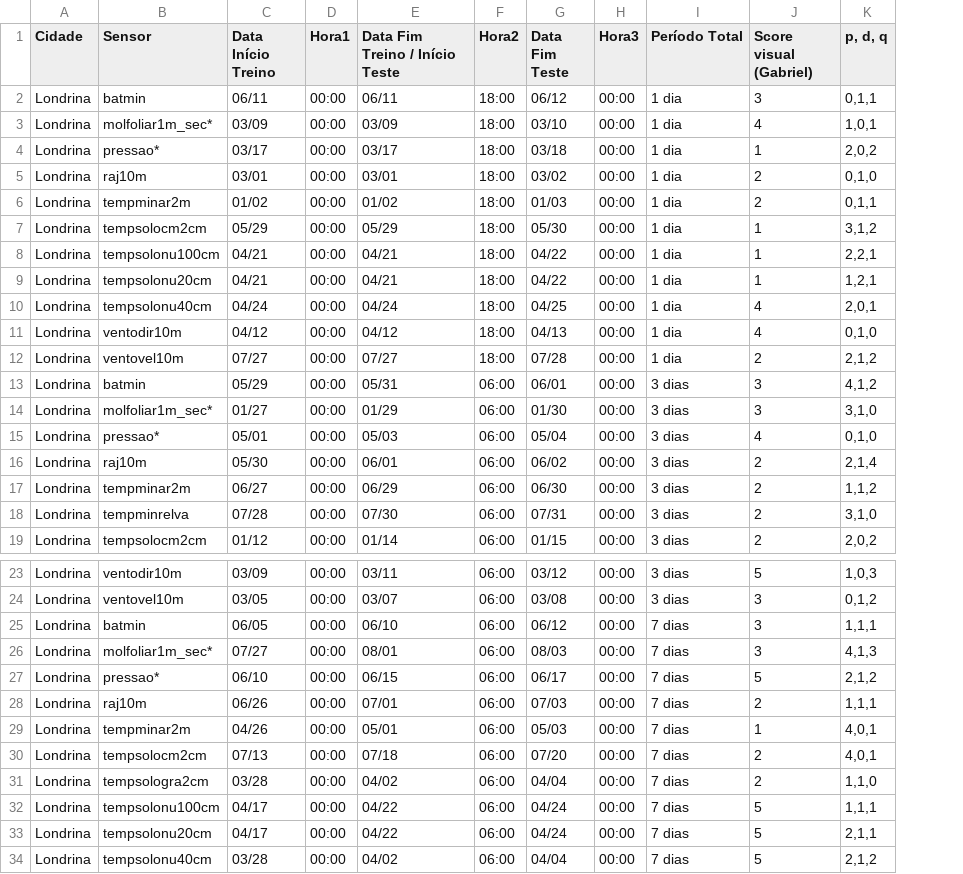
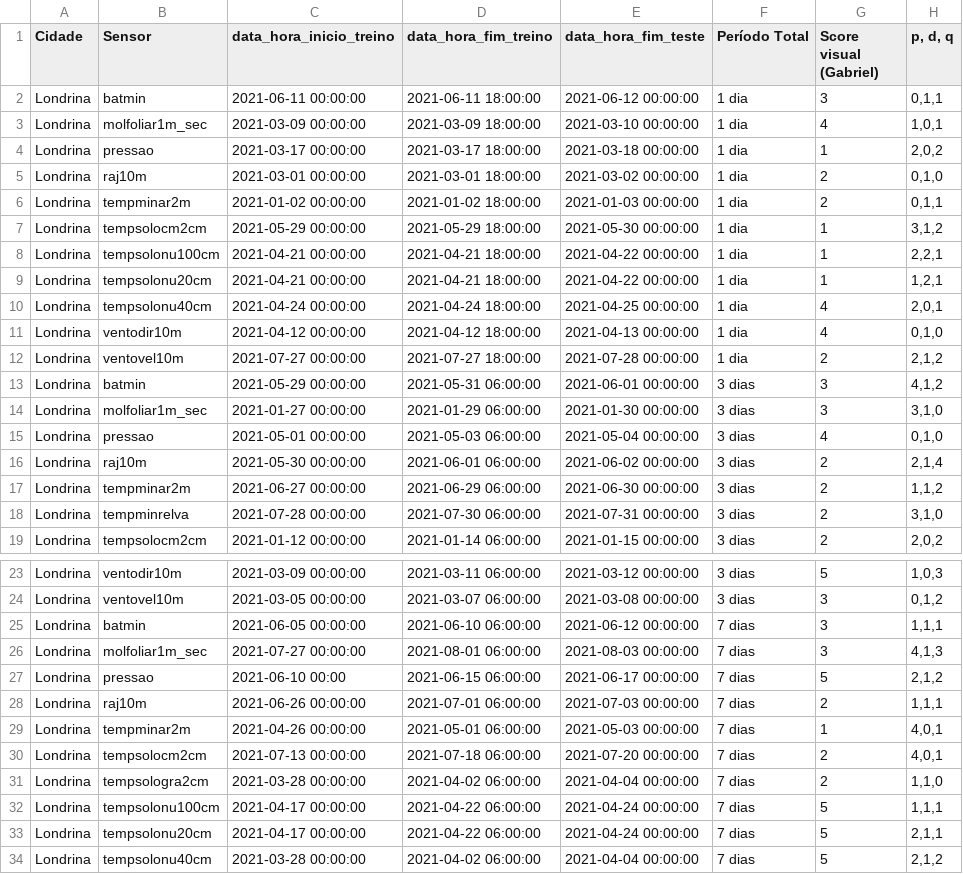
Before and after one commit to gPeres0/tcc-uel, a CSV file: data/data_separation_sheet.csv, drawn as a sheet; only a part is shown, gaps mark what is left out; removed rows and columns are numbered as before the commit, all else as after; the diff names each change by its address in the sheet, - before the commit and + after, or states it on an @@ line.

Commit message:
feat: modifica formatação das datas em data_separation_sheet.csv

```diff
--- a/data/data_separation_sheet.csv
+++ b/data/data_separation_sheet.csv
-column C (Data Início Treino), rows 2-19: 06/11 | 03/09 | 03/17 | 03/01 | 01/02 | 05/29 | 04/21 | 04/21 | 04/24 | 04/12 | 07/27 | 05/29 | 01/27 | 05/01 | 05/30 | 06/27 | 07/28 | 01/12; rows 23-34: 03/09 | 03/05 | 06/05 | 07/27 | 06/10 | 06/26 | 04/26 | 07/13 | 03/28 | 04/17 | 04/17 | 03/28
-column D (Hora1), rows 2-19: all 00:00; rows 23-34: all 00:00
-column E (Data Fim Treino / Início Teste), rows 2-19: 06/11 | 03/09 | 03/17 | 03/01 | 01/02 | 05/29 | 04/21 | 04/21 | 04/24 | 04/12 | 07/27 | 05/31 | 01/29 | 05/03 | 06/01 | 06/29 | 07/30 | 01/14; rows 23-34: 03/11 | 03/07 | 06/10 | 08/01 | 06/15 | 07/01 | 05/01 | 07/18 | 04/02 | 04/22 | 04/22 | 04/02
-column F (Hora2), rows 2-19: 18:00 | 18:00 | 18:00 | 18:00 | 18:00 | 18:00 | 18:00 | 18:00 | 18:00 | 18:00 | 18:00 | 06:00 | 06:00 | 06:00 | 06:00 | 06:00 | 06:00 | 06:00; rows 23-34: all 06:00
-column G (Data Fim Teste), rows 2-19: 06/12 | 03/10 | 03/18 | 03/02 | 01/03 | 05/30 | 04/22 | 04/22 | 04/25 | 04/13 | 07/28 | 06/01 | 01/30 | 05/04 | 06/02 | 06/30 | 07/31 | 01/15; rows 23-34: 03/12 | 03/08 | 06/12 | 08/03 | 06/17 | 07/03 | 05/03 | 07/20 | 04/04 | 04/24 | 04/24 | 04/04
-column H (Hora3), rows 2-19: all 00:00; rows 23-34: all 00:00
+column C (data_hora_inicio_treino), rows 2-19: 2021-06-11 00:00:00 | 2021-03-09 00:00:00 | 2021-03-17 00:00:00 | 2021-03-01 00:00:00 | 2021-01-02 00:00:00 | 2021-05-29 00:00:00 | 2021-04-21 00:00:00 | 2021-04-21 00:00:00 | 2021-04-24 00:00:00 | 2021-04-12 00:00:00 | 2021-07-27 00:00:00 | 2021-05-29 00:00:00 | 2021-01-27 00:00:00 | 2021-05-01 00:00:00 | 2021-05-30 00:00:00 | 2021-06-27 00:00:00 | 2021-07-28 00:00:00 | 2021-01-12 00:00:00; rows 23-34: 2021-03-09 00:00:00 | 2021-03-05 00:00:00 | 2021-06-05 00:00:00 | 2021-07-27 00:00:00 | 2021-06-10 00:00 | 2021-06-26 00:00:00 | 2021-04-26 00:00:00 | 2021-07-13 00:00:00 | 2021-03-28 00:00:00 | 2021-04-17 00:00:00 | 2021-04-17 00:00:00 | 2021-03-28 00:00:00
+column D (data_hora_fim_treino), rows 2-19: 2021-06-11 18:00:00 | 2021-03-09 18:00:00 | 2021-03-17 18:00:00 | 2021-03-01 18:00:00 | 2021-01-02 18:00:00 | 2021-05-29 18:00:00 | 2021-04-21 18:00:00 | 2021-04-21 18:00:00 | 2021-04-24 18:00:00 | 2021-04-12 18:00:00 | 2021-07-27 18:00:00 | 2021-05-31 06:00:00 | 2021-01-29 06:00:00 | 2021-05-03 06:00:00 | 2021-06-01 06:00:00 | 2021-06-29 06:00:00 | 2021-07-30 06:00:00 | 2021-01-14 06:00:00; rows 23-34: 2021-03-11 06:00:00 | 2021-03-07 06:00:00 | 2021-06-10 06:00:00 | 2021-08-01 06:00:00 | 2021-06-15 06:00:00 | 2021-07-01 06:00:00 | 2021-05-01 06:00:00 | 2021-07-18 06:00:00 | 2021-04-02 06:00:00 | 2021-04-22 06:00:00 | 2021-04-22 06:00:00 | 2021-04-02 06:00:00
+column E (data_hora_fim_teste), rows 2-19: 2021-06-12 00:00:00 | 2021-03-10 00:00:00 | 2021-03-18 00:00:00 | 2021-03-02 00:00:00 | 2021-01-03 00:00:00 | 2021-05-30 00:00:00 | 2021-04-22 00:00:00 | 2021-04-22 00:00:00 | 2021-04-25 00:00:00 | 2021-04-13 00:00:00 | 2021-07-28 00:00:00 | 2021-06-01 00:00:00 | 2021-01-30 00:00:00 | 2021-05-04 00:00:00 | 2021-06-02 00:00:00 | 2021-06-30 00:00:00 | 2021-07-31 00:00:00 | 2021-01-15 00:00:00; rows 23-34: 2021-03-12 00:00:00 | 2021-03-08 00:00:00 | 2021-06-12 00:00:00 | 2021-08-03 00:00:00 | 2021-06-17 00:00:00 | 2021-07-03 00:00:00 | 2021-05-03 00:00:00 | 2021-07-20 00:00:00 | 2021-04-04 00:00:00 | 2021-04-24 00:00:00 | 2021-04-24 00:00:00 | 2021-04-04 00:00:00
-B3 (Sensor): molfoliar1m_sec*
+B3 (Sensor): molfoliar1m_sec
-B4 (Sensor): pressao*
+B4 (Sensor): pressao
-B14 (Sensor): molfoliar1m_sec*
+B14 (Sensor): molfoliar1m_sec
-B15 (Sensor): pressao*
+B15 (Sensor): pressao
-B26 (Sensor): molfoliar1m_sec*
+B26 (Sensor): molfoliar1m_sec
-B27 (Sensor): pressao*
+B27 (Sensor): pressao
```
